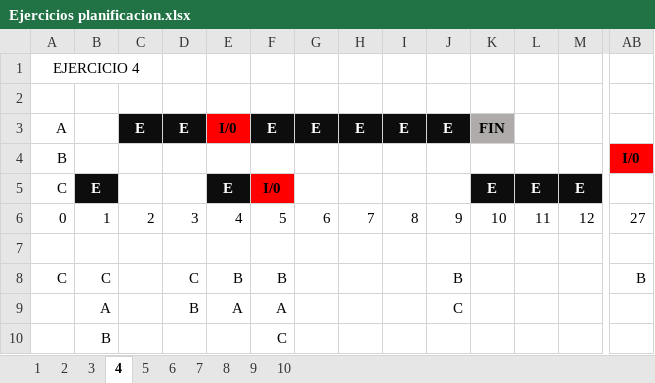
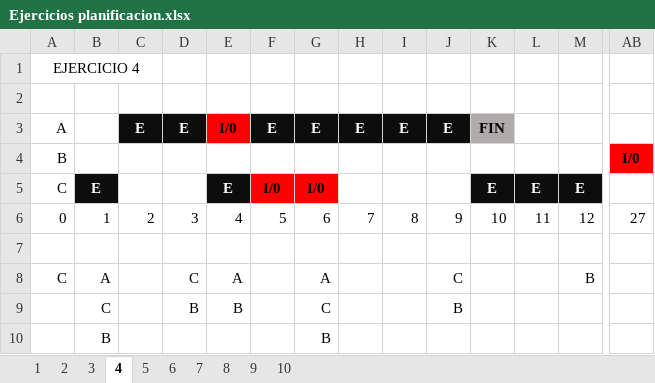
Before and after one commit to TamboriniAgustin/seguimientoUTN, an Excel workbook: 3er Año/Sistemas Operativos/Ejercicios/Ejercicios planificacion.xlsx, sheet 4, drawn as a sheet; only a part is shown, gaps mark what is left out; values as stored, in another font and other column widths than the file's, no borders; removed rows and columns are numbered as before the commit, all else as after; rows hold the shown columns only; the diff names each change by its address in the sheet, - before the commit and + after, or states it on an @@ line.

```diff
--- a/3er Año/Sistemas Operativos/Ejercicios/Ejercicios planificacion.xlsx (sheet 4)
+++ b/3er Año/Sistemas Operativos/Ejercicios/Ejercicios planificacion.xlsx (sheet 4)
-G5: (empty)
+G5: I/0
-G5 fill: none
+G5 fill: #FF0000
-row 8: C | C |  | C | B | B |  |  |  | B |  |  |  | B
-row 9:  | A |  | B | A | A |  |  |  | C
-row 10:  | B |  |  |  | C
+row 8: C | A |  | C | A |  | A |  |  | C |  |  | B
+row 9:  | C |  | B | B |  | C |  |  | B
+row 10:  | B |  |  |  |  | B
```
Also changed, not shown: sheet 5, sheet 10, sheet 6, sheet 9, sheet 2, sheet 1, 3 more sheets, formulas that keep their value, 11 other files.
